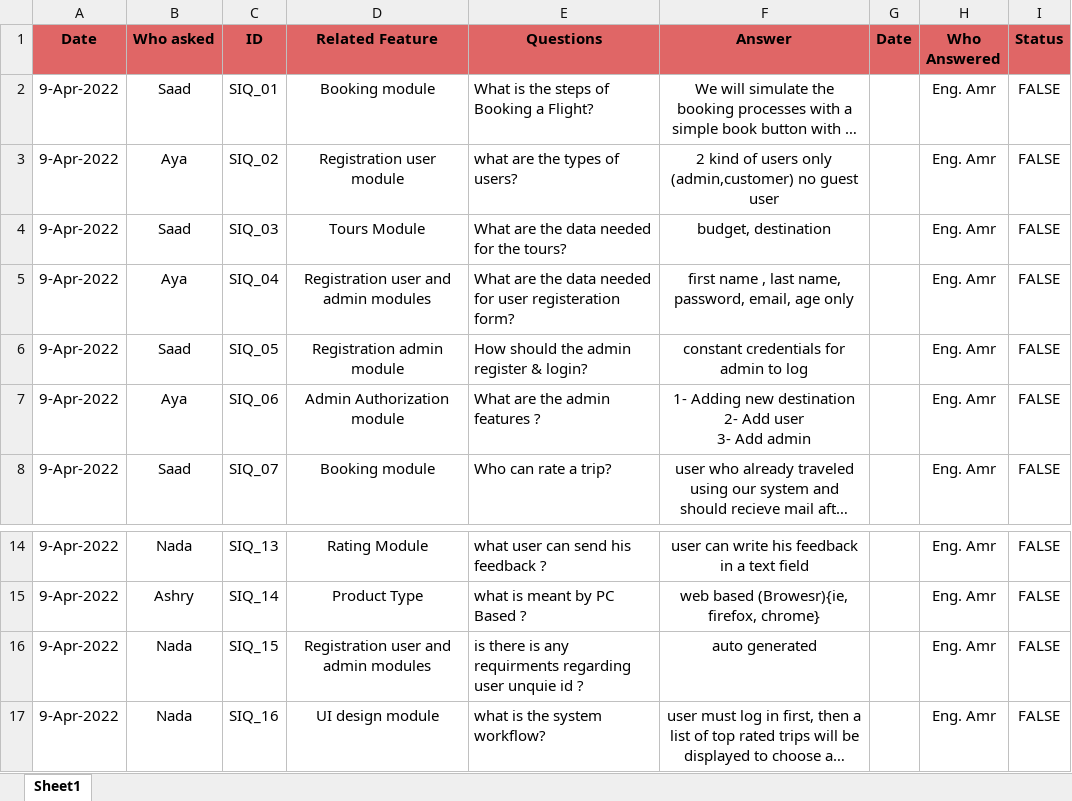
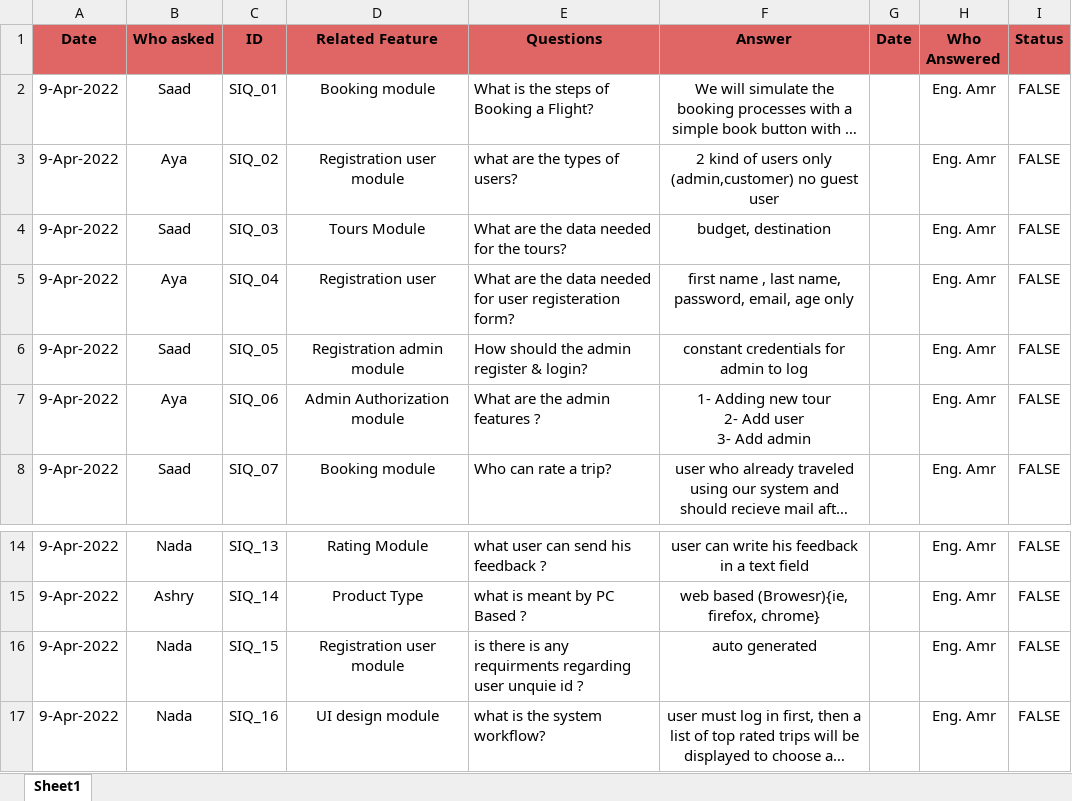
Before and after one commit to SaadHamdy1999/TravelAdvisor, an Excel workbook: Definition/Requirements/SIQ.xlsx, sheet Sheet1, drawn as a sheet; only a part is shown, gaps mark what is left out; long unchanged cells end in …; values as stored, in another font and other column widths than the file's, no borders; charts and pictures not drawn; ↵ is a line break in a cell; the diff names each change by its address in the sheet, - before the commit and + after, or states it on an @@ line.

```diff
--- a/Definition/Requirements/SIQ.xlsx (sheet Sheet1)
+++ b/Definition/Requirements/SIQ.xlsx (sheet Sheet1)
-D5 (Related Feature): Registration user and admin modules
+D5 (Related Feature): Registration user
-F7 (Answer): …Adding new destination ↵ 2- Add…
+F7 (Answer): …Adding new tour ↵ 2- Add…
-D16 (Related Feature): Registration user and admin modules
+D16 (Related Feature): Registration user module
```
Also changed, not shown: charts or pictures, Monitor and Control/Traceability Matrix.xlsx, 3 other files.
